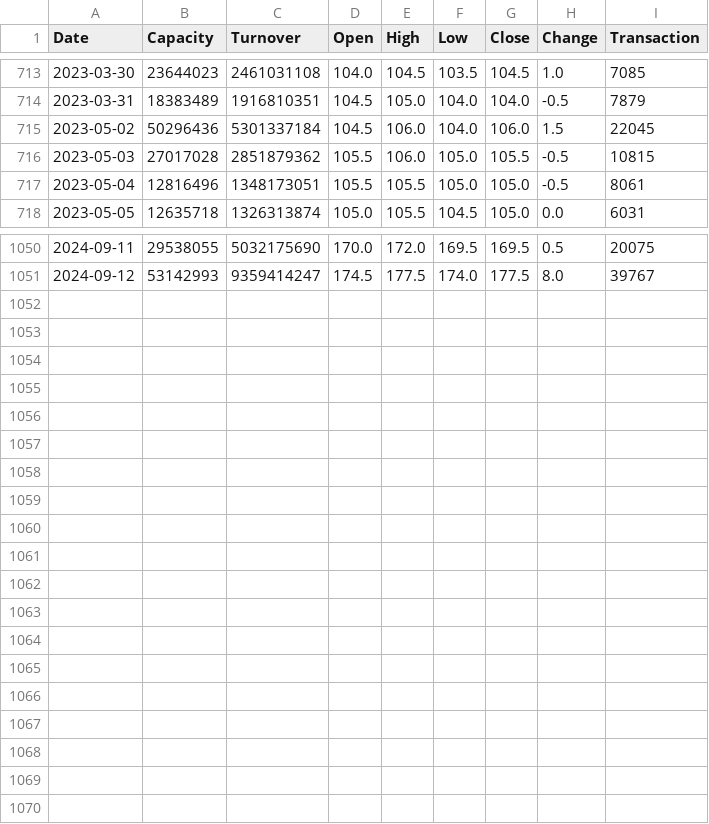
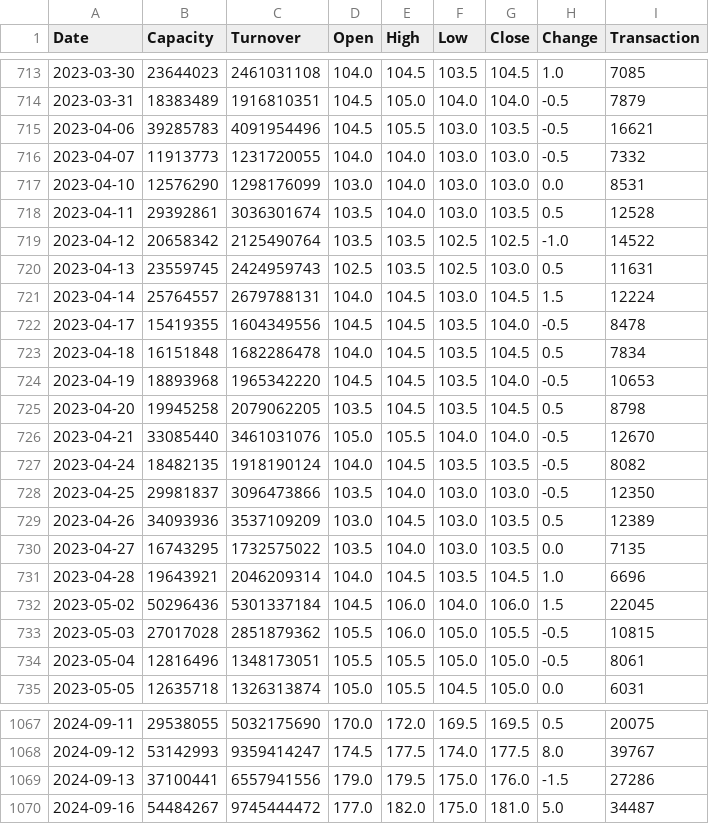
Before and after one commit to Kamtsai/TW_stock_go_0821, a CSV file: data/2317.csv, drawn as a sheet; only a part is shown, gaps mark what is left out; the diff names each change by its address in the sheet, - before the commit and + after, or states it on an @@ line.

```diff
--- a/data/2317.csv
+++ b/data/2317.csv
+row 715: 2023-04-06 | 39285783 | 4091954496 | 104.5 | 105.5 | 103.0 | 103.5 | -0.5 | 16621
+row 716: 2023-04-07 | 11913773 | 1231720055 | 104.0 | 104.0 | 103.0 | 103.0 | -0.5 | 7332
+row 717: 2023-04-10 | 12576290 | 1298176099 | 103.0 | 104.0 | 103.0 | 103.0 | 0.0 | 8531
+row 718: 2023-04-11 | 29392861 | 3036301674 | 103.5 | 104.0 | 103.0 | 103.5 | 0.5 | 12528
+row 719: 2023-04-12 | 20658342 | 2125490764 | 103.5 | 103.5 | 102.5 | 102.5 | -1.0 | 14522
+row 720: 2023-04-13 | 23559745 | 2424959743 | 102.5 | 103.5 | 102.5 | 103.0 | 0.5 | 11631
+row 721: 2023-04-14 | 25764557 | 2679788131 | 104.0 | 104.5 | 103.0 | 104.5 | 1.5 | 12224
+row 722: 2023-04-17 | 15419355 | 1604349556 | 104.5 | 104.5 | 103.5 | 104.0 | -0.5 | 8478
+row 723: 2023-04-18 | 16151848 | 1682286478 | 104.0 | 104.5 | 103.5 | 104.5 | 0.5 | 7834
+row 724: 2023-04-19 | 18893968 | 1965342220 | 104.5 | 104.5 | 103.5 | 104.0 | -0.5 | 10653
+row 725: 2023-04-20 | 19945258 | 2079062205 | 103.5 | 104.5 | 103.5 | 104.5 | 0.5 | 8798
+row 726: 2023-04-21 | 33085440 | 3461031076 | 105.0 | 105.5 | 104.0 | 104.0 | -0.5 | 12670
+row 727: 2023-04-24 | 18482135 | 1918190124 | 104.0 | 104.5 | 103.5 | 103.5 | -0.5 | 8082
+row 728: 2023-04-25 | 29981837 | 3096473866 | 103.5 | 104.0 | 103.0 | 103.0 | -0.5 | 12350
+row 729: 2023-04-26 | 34093936 | 3537109209 | 103.0 | 104.5 | 103.0 | 103.5 | 0.5 | 12389
+row 730: 2023-04-27 | 16743295 | 1732575022 | 103.5 | 104.0 | 103.0 | 103.5 | 0.0 | 7135
+row 731: 2023-04-28 | 19643921 | 2046209314 | 104.0 | 104.5 | 103.5 | 104.5 | 1.0 | 6696
+row 1069: 2024-09-13 | 37100441 | 6557941556 | 179.0 | 179.5 | 175.0 | 176.0 | -1.5 | 27286
+row 1070: 2024-09-16 | 54484267 | 9745444472 | 177.0 | 182.0 | 175.0 | 181.0 | 5.0 | 34487
```
Also changed, not shown: data/0050.csv, data/2330.csv, 1 other file.
